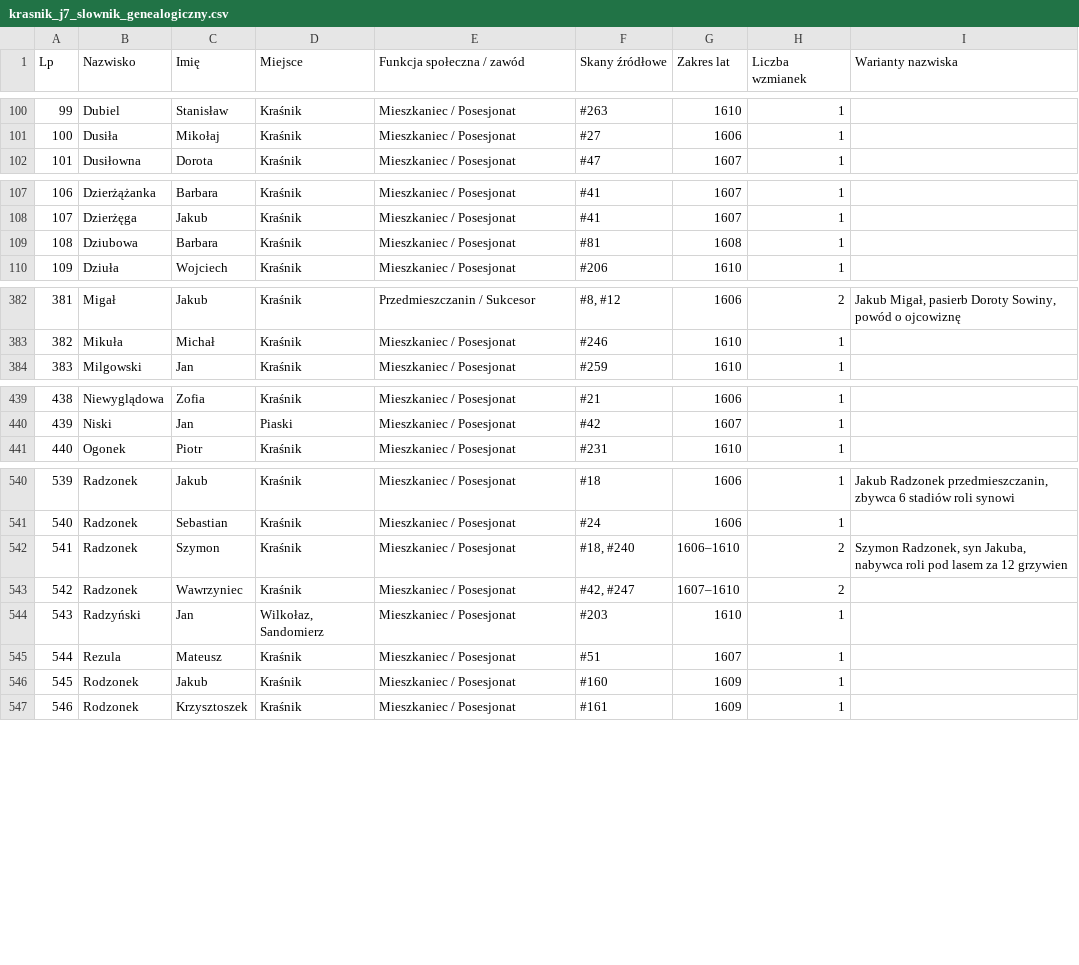
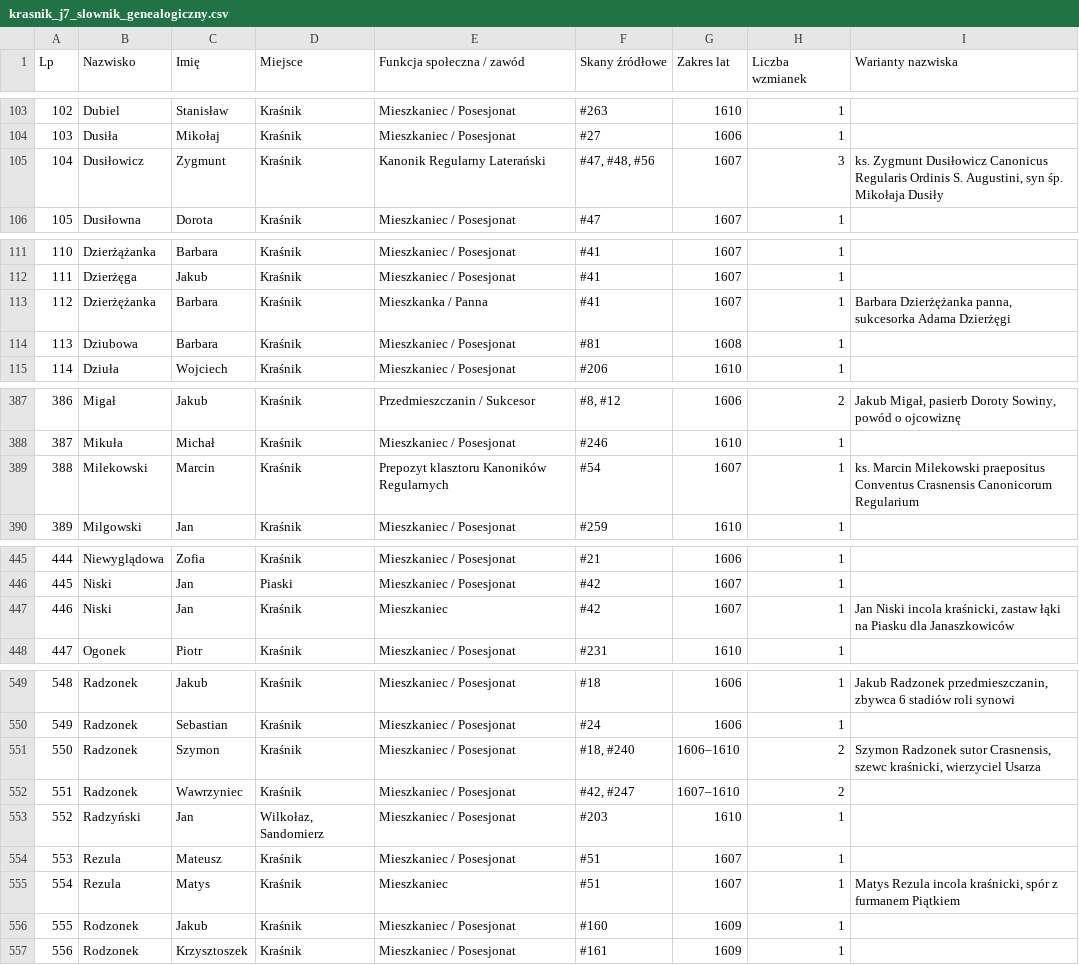
Before and after one commit to Uriel9191/Gen, a CSV file: krasnik_j7_slownik_genealogiczny.csv, drawn as a sheet; only a part is shown, gaps mark what is left out; addresses are those after the commit; the diff covers the shown part only; the diff names each change by its address in the sheet, - before the commit and + after, or states it on an @@ line.

Commit message:
Wdrożenie Partii 3 (skany 41-60) Jednostki 07: 60 transkrypcji in extenso, 15 kart analitycznych, Rozdział 3 monografii, kanon J40 12/12 PASS

```diff
--- a/krasnik_j7_slownik_genealogiczny.csv
+++ b/krasnik_j7_slownik_genealogiczny.csv
@@ column A (Lp) renumbered from row 28 down @@
+row 105: 104 | Dusiłowicz | Zygmunt | Kraśnik | Kanonik Regularny Laterański | #47, #48, #56 | 1607 | 3 | ks. Zygmunt Dusiłowicz Canonicus Regularis Ordinis S. Augustini, syn śp. Mikołaja Dusiły
+row 113: 112 | Dzierżężanka | Barbara | Kraśnik | Mieszkanka / Panna | #41 | 1607 | 1 | Barbara Dzierżężanka panna, sukcesorka Adama Dzierżęgi
+row 389: 388 | Milekowski | Marcin | Kraśnik | Prepozyt klasztoru Kanoników Regularnych | #54 | 1607 | 1 | ks. Marcin Milekowski praepositus Conventus Crasnensis Canonicorum Regularium
+row 447: 446 | Niski | Jan | Kraśnik | Mieszkaniec | #42 | 1607 | 1 | Jan Niski incola kraśnicki, zastaw łąki na Piasku dla Janaszkowiców
-I551 (Warianty nazwiska): Szymon Radzonek, syn Jakuba, nabywca roli pod lasem za 12 grzywien
+I551 (Warianty nazwiska): Szymon Radzonek sutor Crasnensis, szewc kraśnicki, wierzyciel Usarza
+row 555: 554 | Rezula | Matys | Kraśnik | Mieszkaniec | #51 | 1607 | 1 | Matys Rezula incola kraśnicki, spór z furmanem Piątkiem
```
Also changed, not shown: 7 added rows and 23 edited cells elsewhere in this file, 2 other files.
